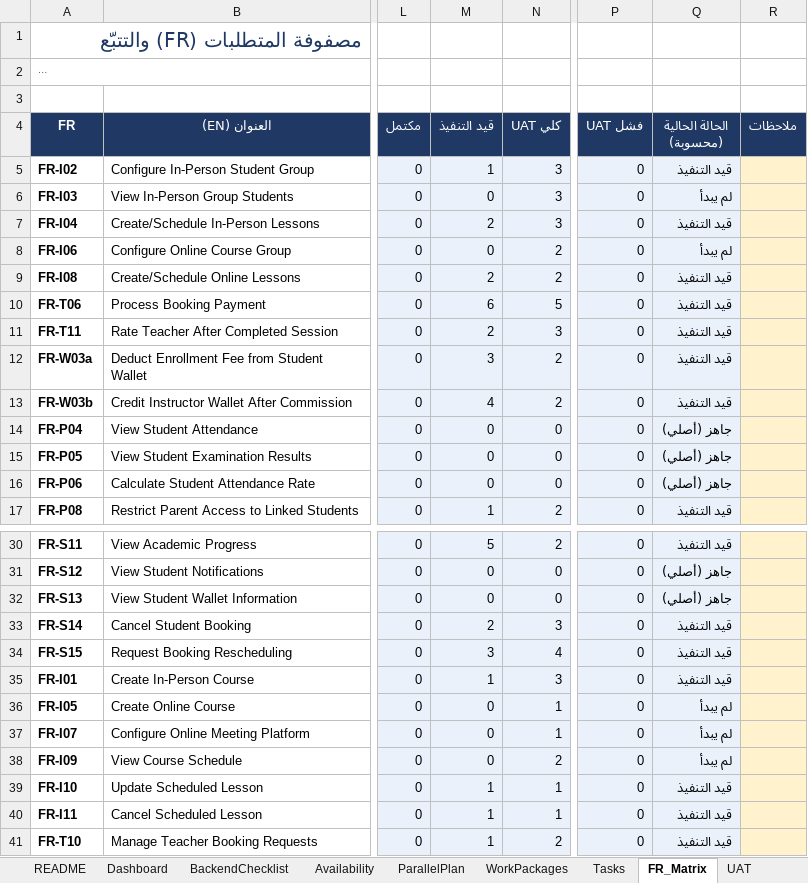
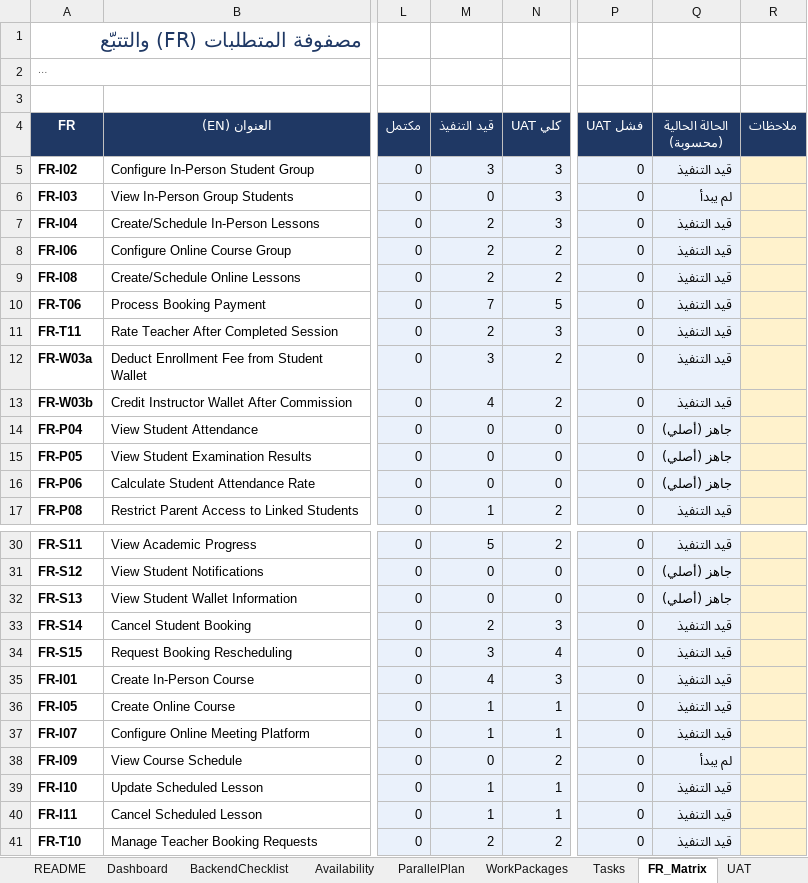
Before and after one commit to rebhi-2002/pixely-frame-magic, an Excel workbook: Shared/New Version/Frontend_Completion_Tracker.xlsx, sheet FR_Matrix, drawn as a sheet; only a part is shown, gaps mark what is left out; long unchanged cells end in …; values as stored, in another font and other column widths than the file's, no borders; charts and pictures and conditional formats not drawn; the diff names each change by its address in the sheet, - before the commit and + after, or states it on an @@ line.

```diff
--- a/Shared/New Version/Frontend_Completion_Tracker.xlsx (sheet FR_Matrix)
+++ b/Shared/New Version/Frontend_Completion_Tracker.xlsx (sheet FR_Matrix)
-M5 (قيد التنفيذ): 1
+M5 (قيد التنفيذ): 3
-M8 (قيد التنفيذ): 0
+M8 (قيد التنفيذ): 2
-Q8 (الحالة الحالية (محسوبة)): لم يبدأ
+Q8 (الحالة الحالية (محسوبة)): قيد التنفيذ
-M10 (قيد التنفيذ): 6
+M10 (قيد التنفيذ): 7
-M35 (قيد التنفيذ): 1
+M35 (قيد التنفيذ): 4
-M36:M37 (قيد التنفيذ): 0
+M36:M37 (قيد التنفيذ): 1
-Q36:Q37 (الحالة الحالية (محسوبة)): لم يبدأ
+Q36:Q37 (الحالة الحالية (محسوبة)): قيد التنفيذ
-M41 (قيد التنفيذ): 1
+M41 (قيد التنفيذ): 2
```
Also changed, not shown: sheet FileOwnership, sheet Tasks, sheet SessionLog, sheet Assumptions_Risks, sheet OpenQuestions, sheet Dashboard, 5 more sheets, formulas that keep their value, 2 other files.
